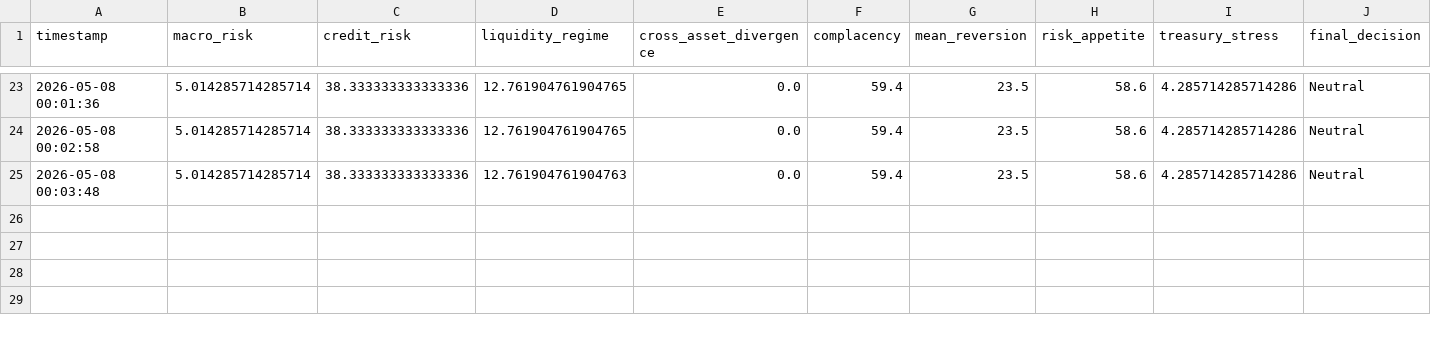
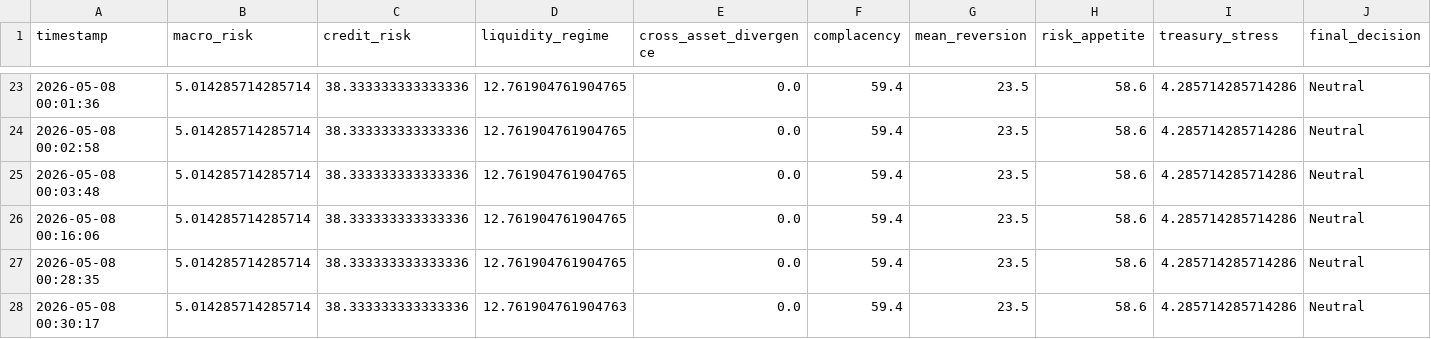
Before and after one commit to AaronMAlbright/credit-risk-dashboard, a CSV file: history/model_run_history.csv, drawn as a sheet; only a part is shown, gaps mark what is left out; rows hold the shown columns only; the diff names each change by its address in the sheet, - before the commit and + after, or states it on an @@ line.

```diff
--- a/history/model_run_history.csv
+++ b/history/model_run_history.csv
-D25 (liquidity_regime): 12.761904761904763
+D25 (liquidity_regime): 12.761904761904765
+row 26: 2026-05-08 00:16:06 | 5.014285714285714 | 38.333333333333336 | 12.761904761904765 | 0.0 | 59.4 | 23.5 | 58.6 | 4.285714285714286 | Neutral
+row 27: 2026-05-08 00:28:35 | 5.014285714285714 | 38.333333333333336 | 12.761904761904765 | 0.0 | 59.4 | 23.5 | 58.6 | 4.285714285714286 | Neutral
+row 28: 2026-05-08 00:30:17 | 5.014285714285714 | 38.333333333333336 | 12.761904761904763 | 0.0 | 59.4 | 23.5 | 58.6 | 4.285714285714286 | Neutral
```
Also changed, not shown: 6 other files.
